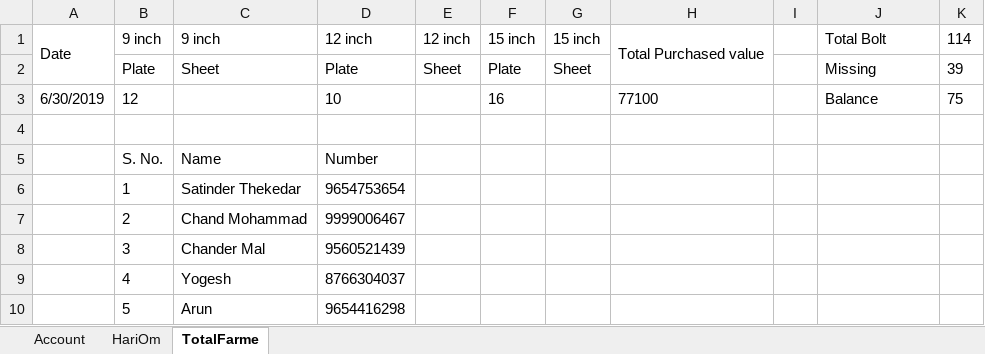
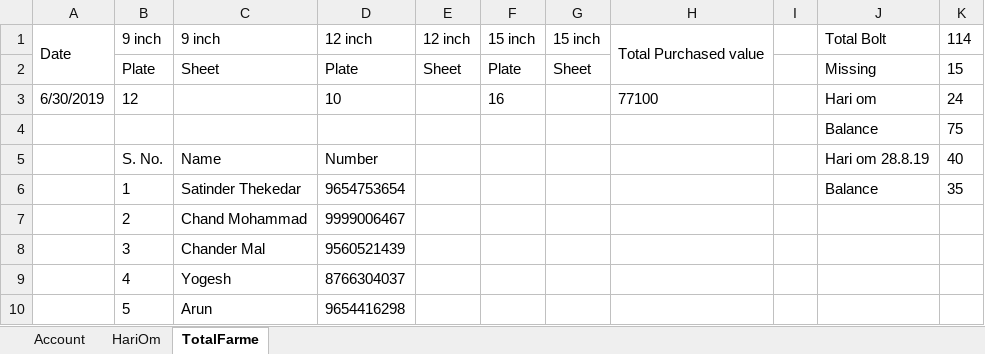
Before and after one commit to SagarArora01/FarmaBusinessAccount, an Excel workbook: Accounts.xlsx, sheet TotalFarme, drawn as a sheet; values as stored, in another font and other column widths than the file's, no borders; the diff names each change by its address in the sheet, - before the commit and + after, or states it on an @@ line.

Commit message:
hari om on dated 28 aug

```diff
--- a/Accounts.xlsx (sheet TotalFarme)
+++ b/Accounts.xlsx (sheet TotalFarme)
-K2: 39
+K2: 15
-J3: Balance
+J3: Hari om
-K3: 75
+K3: 24
-row 4: (empty)
+row 4:  |  |  |  |  |  |  |  |  | Balance | 75
-J5: (empty)
+J5: Hari om 28.8.19
-K5: (empty)
+K5: 40
-J6: (empty)
+J6: Balance
-K6: (empty)
+K6: 35
```
Also changed, not shown: sheet Account.
